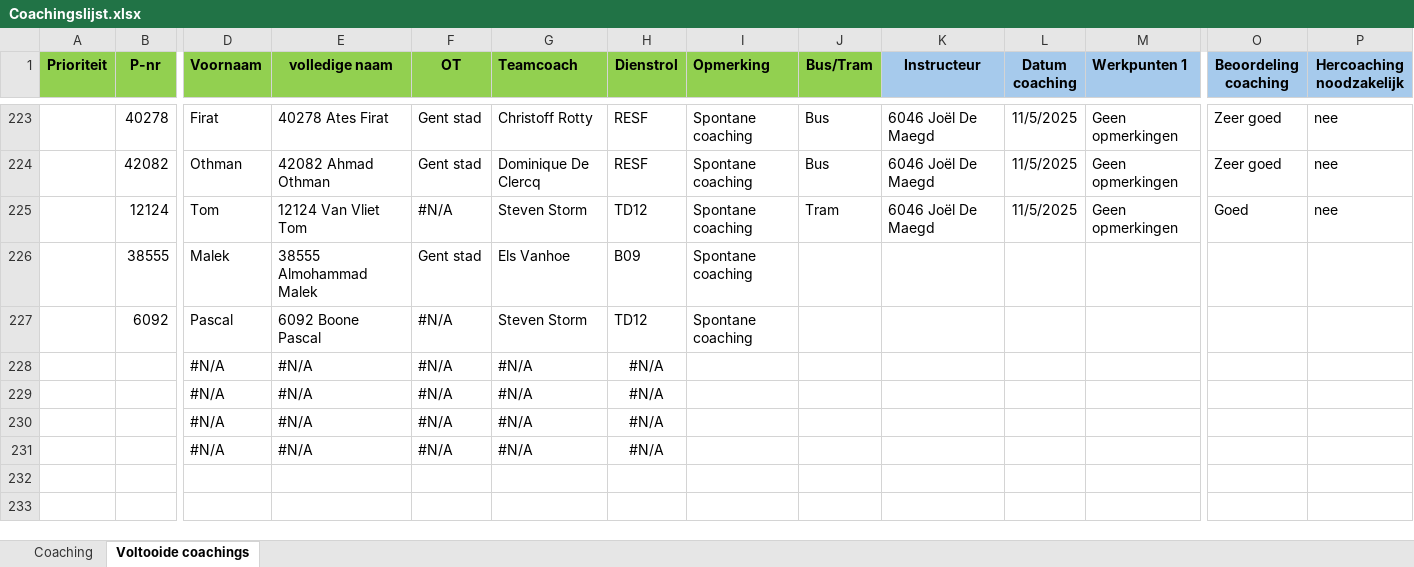
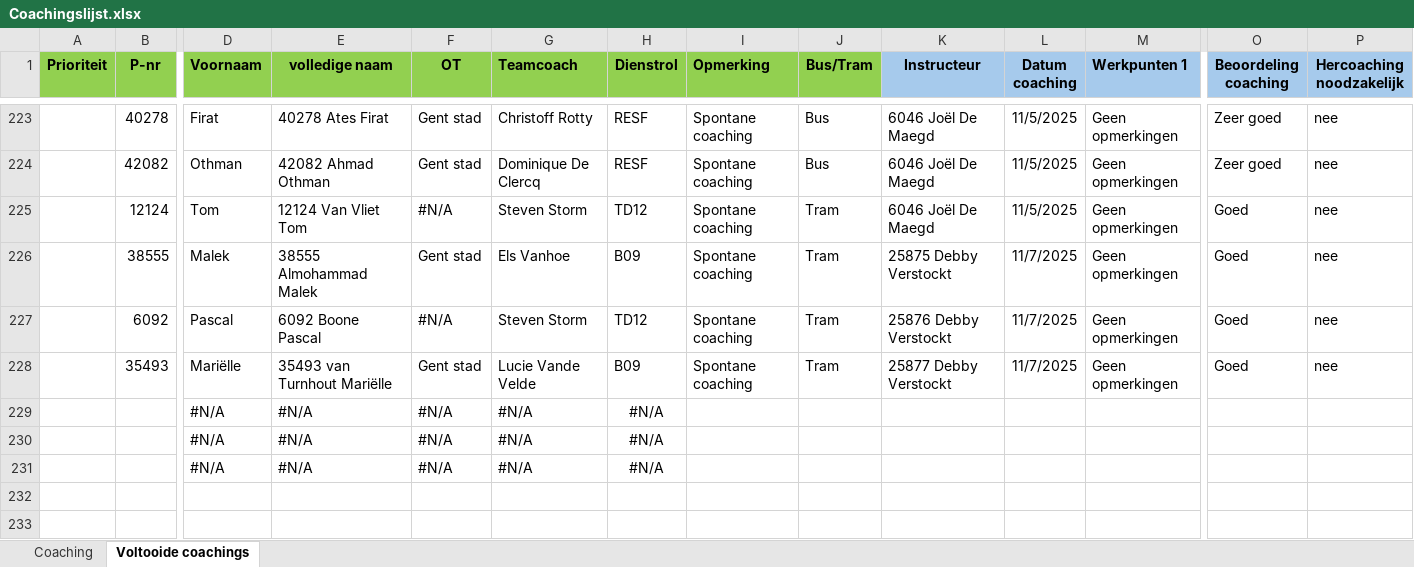
Before and after one commit to Stoffels84/schade, an Excel workbook: Coachingslijst.xlsx, sheet Voltooide coachings, drawn as a sheet; only a part is shown, gaps mark what is left out; values as stored, in another font and other column widths than the file's, no borders; conditional formats and table styles not drawn; removed rows and columns are numbered as before the commit, all else as after; rows hold the shown columns only; the diff names each change by its address in the sheet, - before the commit and + after, or states it on an @@ line.

Commit message:
auto: update vanuit Teams

```diff
--- a/Coachingslijst.xlsx (sheet Voltooide coachings)
+++ b/Coachingslijst.xlsx (sheet Voltooide coachings)
-J226:J227 (Bus/Tram): (empty)
+J226:J227 (Bus/Tram): Tram
-K226 (Instructeur): (empty)
+K226 (Instructeur): 25875 Debby Verstockt
-L226:L227 (Datum coaching): (empty)
+L226:L227 (Datum coaching): 11/7/2025
-M226:M227 (Werkpunten 1): (empty)
+M226:M227 (Werkpunten 1): Geen opmerkingen
-O226:O227 (Beoordeling coaching): (empty)
+O226:O227 (Beoordeling coaching): Goed
-P226:P227 (Hercoaching noodzakelijk): (empty)
+P226:P227 (Hercoaching noodzakelijk): nee
-K227 (Instructeur): (empty)
+K227 (Instructeur): 25876 Debby Verstockt
-row 228:  |  | #N/A | #N/A | #N/A | #N/A | #N/A
+row 228:  | 35493 | Mariëlle | 35493 van Turnhout Mariëlle | Gent stad | Lucie Vande Velde | B09 | Spontane coaching | Tram | 25877 Debby Verstockt | 11/7/2025 | Geen opmerkingen | Goed | nee
```
